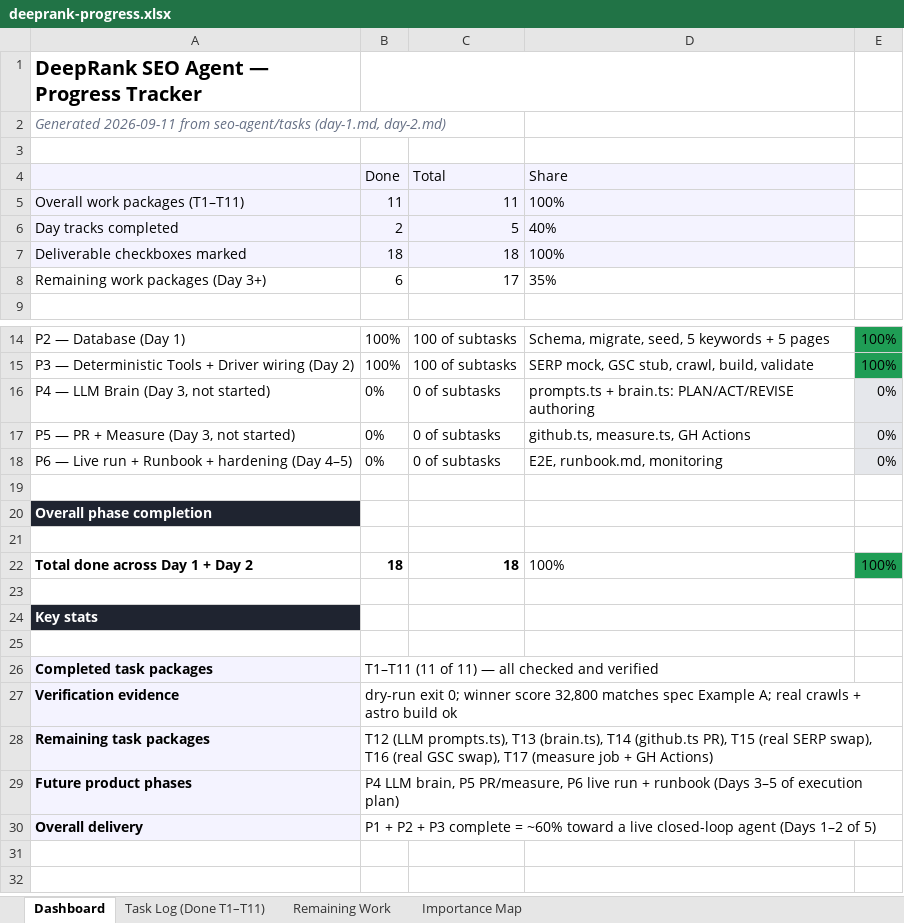
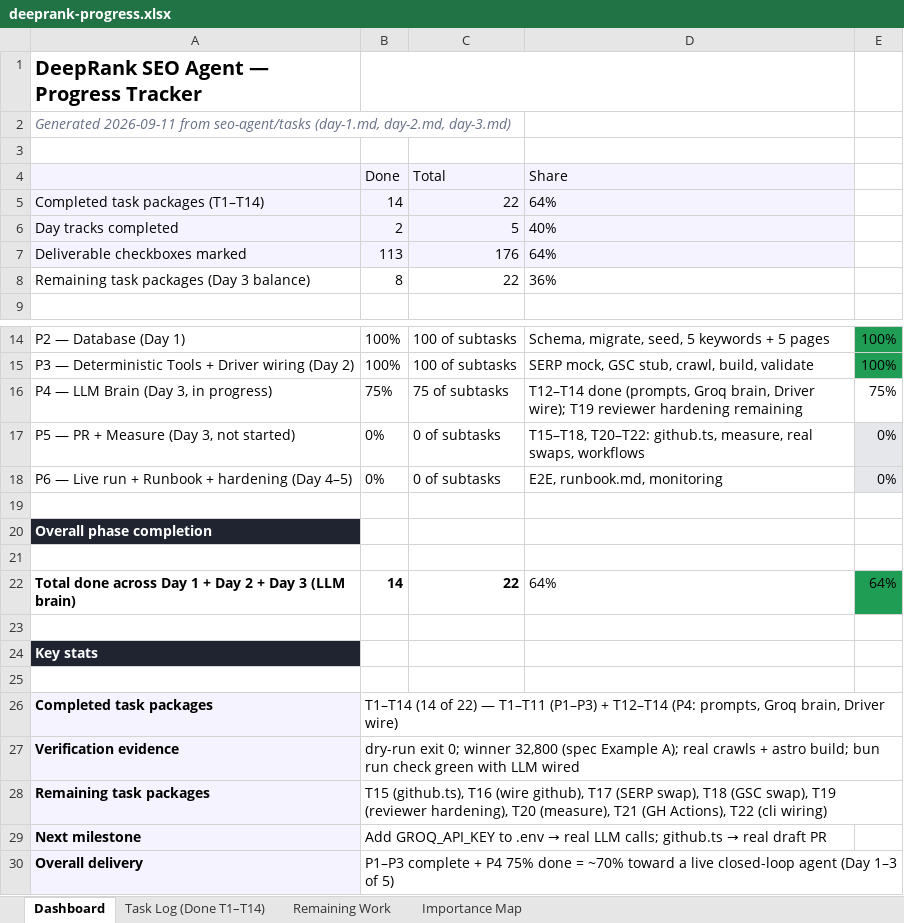
Before and after one commit to ranjitd-sys/website, an Excel workbook: seo-agent/tasks/deeprank-progress.xlsx, sheet Dashboard, drawn as a sheet; only a part is shown, gaps mark what is left out; values as stored, in another font and other column widths than the file's, no borders; removed rows and columns are numbered as before the commit, all else as after; the diff names each change by its address in the sheet, - before the commit and + after, or states it on an @@ line.

Commit message:
feat:added brain part

```diff
--- a/seo-agent/tasks/deeprank-progress.xlsx (sheet Dashboard)
+++ b/seo-agent/tasks/deeprank-progress.xlsx (sheet Dashboard)
-sheet tab: Task Log (Done T1–T11)
+sheet tab: Task Log (Done T1–T14)
-A2: …seo-agent/tasks (day-1.md, day-2.md)
+A2: …seo-agent/tasks (day-1.md, day-2.md, day-3.md)
-row 5: Overall work packages (T1–T11) | 11 | 11 | 100%
+row 5: Completed task packages (T1–T14) | 14 | 22 | 64%
-B7: 18
+B7: 113
-C7: 18
+C7: 176
-D7: 100%
+D7: 64%
-row 8: Remaining work packages (Day 3+) | 6 | 17 | 35%
+row 8: Remaining task packages (Day 3 balance) | 8 | 22 | 36%
-row 16: P4 — LLM Brain (Day 3, not started) | 0% | 0 of subtasks | prompts.ts + brain.ts: PLAN/ACT/REVISE authoring | 0%
+row 16: P4 — LLM Brain (Day 3, in progress) | 75% | 75 of subtasks | T12–T14 done (prompts, Groq brain, Driver wire); T19 reviewer hardening remaining | 75%
-D17: github.ts, measure.ts, GH Actions
+D17: T15–T18, T20–T22: github.ts, measure, real swaps, workflows
-row 22: Total done across Day 1 + Day 2 | 18 | 18 | 100% | 100%
+row 22: Total done across Day 1 + Day 2 + Day 3 (LLM brain) | 14 | 22 | 64% | 64%
-B26: T1–T11 (11 of 11) — all checked and verified
+B26: T1–T14 (14 of 22) — T1–T11 (P1–P3) + T12–T14 (P4: prompts, Groq brain, Driver wire)
-B27: …0; winner score 32,800 matches spec Example A; real crawls + astro build ok
+B27: …0; winner 32,800 (spec Example A); real crawls + astro build; bun run check green with LLM wired
-B28: T12 (LLM prompts.ts), T13 (brain.ts), T14 (github.ts PR), T15 (real SERP swap), T16 (real GSC swap), T17 (measure job + GH Actions)
+B28: T15 (github.ts), T16 (wire github), T17 (SERP swap), T18 (GSC swap), T19 (reviewer hardening), T20 (measure), T21 (GH Actions), T22 (cli wiring)
-row 29: Future product phases | P4 LLM brain, P5 PR/measure, P6 live run + runbook (Days 3–5 of execution plan)
+row 29: Next milestone | Add GROQ_API_KEY to .env → real LLM calls; github.ts → real draft PR
-B30: P1 + P2 + P3 complete = ~60% toward a live closed-loop agent (Days 1–2 of 5)
+B30: P1–P3 complete + P4 75% done = ~70% toward a live closed-loop agent (Day 1–3 of 5)
```
Also changed, not shown: sheet Remaining Work, sheet Importance Map, sheet Task Log (Done T1–T14), 11 other files.
